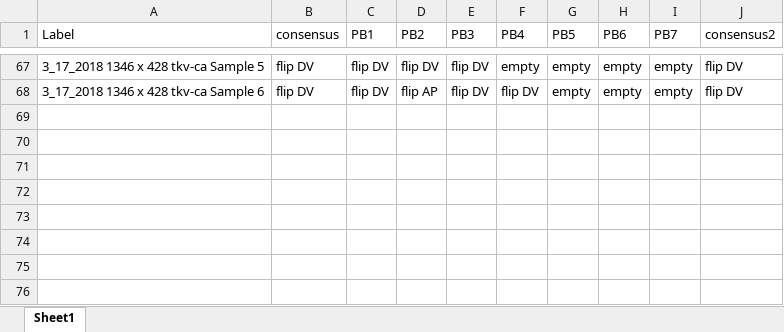
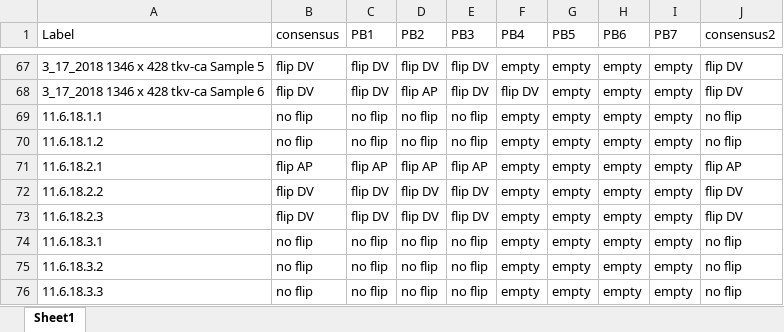
Before and after one commit to pavelbrodskiy/intercellular_calcium_wave_toolkit, an Excel workbook: Inputs/flipAPDV.xlsx, sheet Sheet1, drawn as a sheet; only a part is shown, gaps mark what is left out; values as stored, in another font and other column widths than the file's, no borders; the diff names each change by its address in the sheet, - before the commit and + after, or states it on an @@ line.

Commit message:
Downloaded and tried on new data

```diff
--- a/Inputs/flipAPDV.xlsx (sheet Sheet1)
+++ b/Inputs/flipAPDV.xlsx (sheet Sheet1)
+row 69: 11.6.18.1.1 | no flip | no flip | no flip | no flip | empty | empty | empty | empty | no flip
+row 70: 11.6.18.1.2 | no flip | no flip | no flip | no flip | empty | empty | empty | empty | no flip
+row 71: 11.6.18.2.1 | flip AP | flip AP | flip AP | flip AP | empty | empty | empty | empty | flip AP
+row 72: 11.6.18.2.2 | flip DV | flip DV | flip DV | flip DV | empty | empty | empty | empty | flip DV
+row 73: 11.6.18.2.3 | flip DV | flip DV | flip DV | flip DV | empty | empty | empty | empty | flip DV
+row 74: 11.6.18.3.1 | no flip | no flip | no flip | no flip | empty | empty | empty | empty | no flip
+row 75: 11.6.18.3.2 | no flip | no flip | no flip | no flip | empty | empty | empty | empty | no flip
+row 76: 11.6.18.3.3 | no flip | no flip | no flip | no flip | empty | empty | empty | empty | no flip
```
Also changed, not shown: 4 other files.
